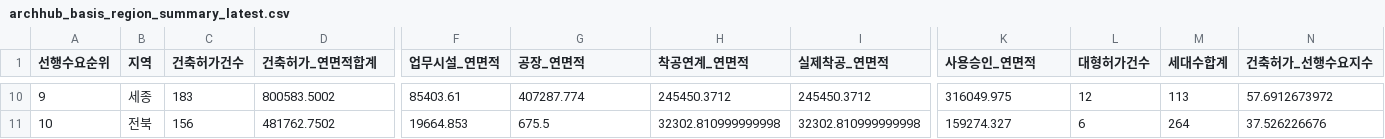
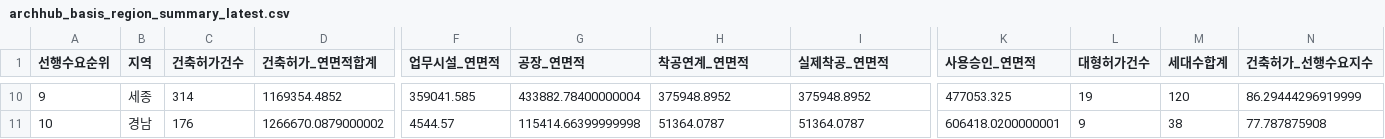
Before and after one commit to Ronaldooh123/steel-demand-report, a CSV file: data/cache/archhub_basis_region_summary_latest.csv, drawn as a sheet; only a part is shown, gaps mark what is left out; the diff covers the shown part only; the diff names each change by its address in the sheet, - before the commit and + after, or states it on an @@ line.

```diff
--- a/data/cache/archhub_basis_region_summary_latest.csv
+++ b/data/cache/archhub_basis_region_summary_latest.csv
-C10 (건축허가건수): 183
+C10 (건축허가건수): 314
-D10 (건축허가_연면적합계): 800583.5002
+D10 (건축허가_연면적합계): 1169354.4852
-F10 (업무시설_연면적): 85403.61
+F10 (업무시설_연면적): 359041.585
-G10 (공장_연면적): 407287.774
+G10 (공장_연면적): 433882.78400000004
-H10 (착공연계_연면적): 245450.3712
+H10 (착공연계_연면적): 375948.8952
-I10 (실제착공_연면적): 245450.3712
+I10 (실제착공_연면적): 375948.8952
-K10 (사용승인_연면적): 316049.975
+K10 (사용승인_연면적): 477053.325
-L10 (대형허가건수): 12
+L10 (대형허가건수): 19
-M10 (세대수합계): 113
+M10 (세대수합계): 120
-N10 (건축허가_선행수요지수): 57.6912673972
+N10 (건축허가_선행수요지수): 86.29444296919999
-B11 (지역): 전북
+B11 (지역): 경남
-C11 (건축허가건수): 156
+C11 (건축허가건수): 176
-D11 (건축허가_연면적합계): 481762.7502
+D11 (건축허가_연면적합계): 1266670.0879000002
-F11 (업무시설_연면적): 19664.853
+F11 (업무시설_연면적): 4544.57
-G11 (공장_연면적): 675.5
+G11 (공장_연면적): 115414.66399999998
-H11 (착공연계_연면적): 32302.810999999998
+H11 (착공연계_연면적): 51364.0787
-I11 (실제착공_연면적): 32302.810999999998
+I11 (실제착공_연면적): 51364.0787
-K11 (사용승인_연면적): 159274.327
+K11 (사용승인_연면적): 606418.0200000001
-L11 (대형허가건수): 6
+L11 (대형허가건수): 9
-M11 (세대수합계): 264
+M11 (세대수합계): 38
-N11 (건축허가_선행수요지수): 37.526226676
+N11 (건축허가_선행수요지수): 77.787875908
```
Also changed, not shown: 157 edited cells elsewhere in this file, 2 other files.
